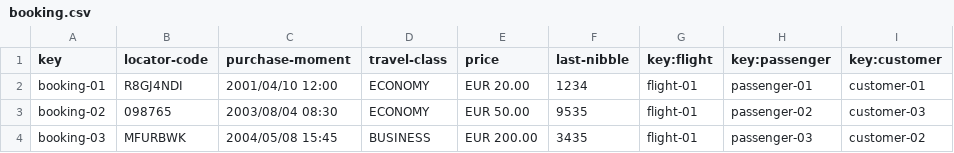
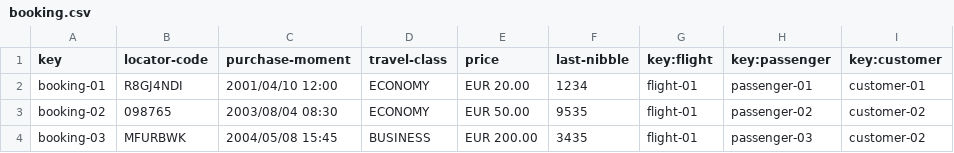
Before and after one commit to FranciscoFernandezN/Acme-ANS, a CSV file: src/main/resources/WEB-INF/data/sample/booking.csv, drawn as a sheet.

Commit message:
fix: :bug: Csv del estudiante 2 corregido
El customer 3 no debía de estar vinculado a reservas.

Refs: #83

```diff
--- a/src/main/resources/WEB-INF/data/sample/booking.csv
+++ b/src/main/resources/WEB-INF/data/sample/booking.csv
@@ -2,3 +2,3 @@ key,locator-code,purchase-moment,travel-class,price,last-nibble,key:flight,key:p
 booking-01,"R8GJ4NDI",2001/04/10 12:00,ECONOMY,EUR 20.00,"1234",flight-01,passenger-01,customer-01
-booking-02,"098765",2003/08/04 08:30,ECONOMY,EUR 50.00,"9535",flight-01,passenger-02,customer-03
+booking-02,"098765",2003/08/04 08:30,ECONOMY,EUR 50.00,"9535",flight-01,passenger-02,customer-02
 booking-03,"MFURBWK",2004/05/08 15:45,BUSINESS,EUR 200.00,"3435",flight-01,passenger-03,customer-02
```
